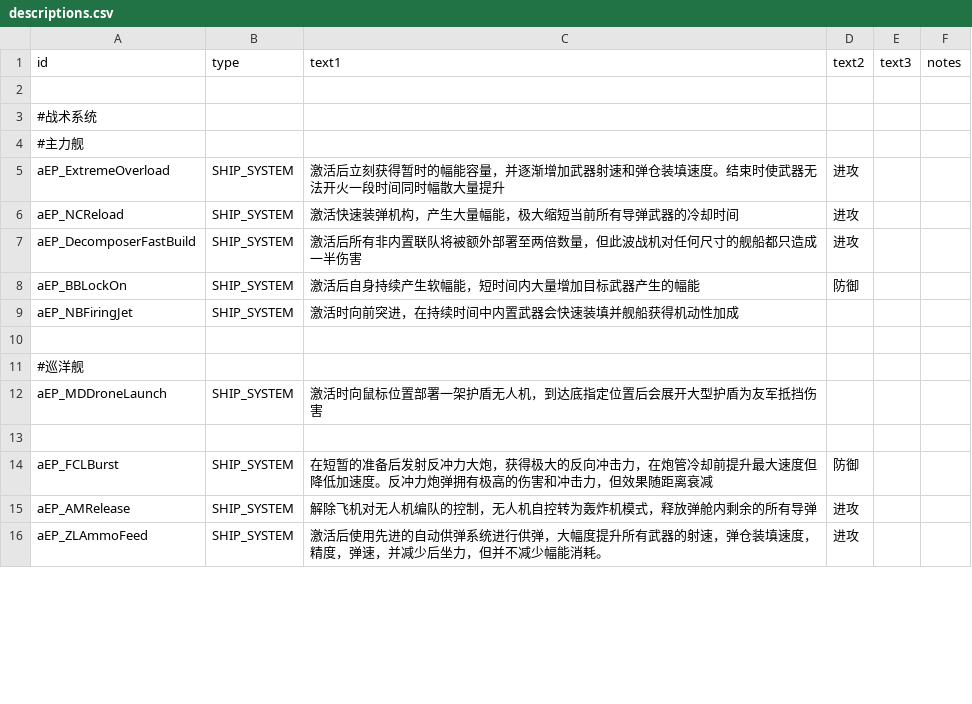
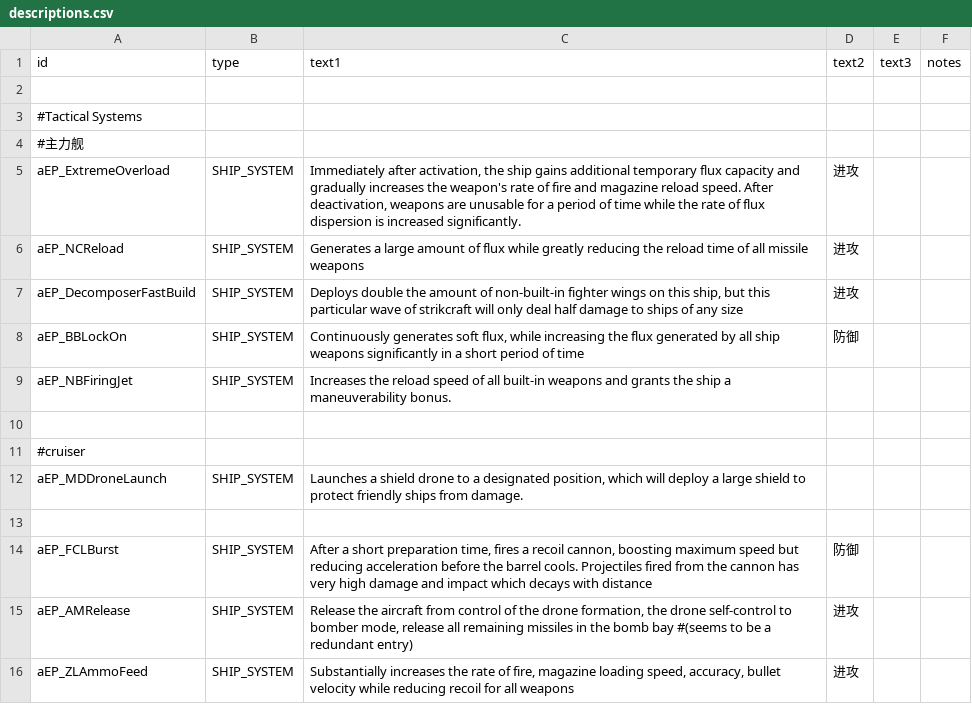
Before and after one commit to Scarlet-MagicianX26/FSF_MilitaryCompany_EN, a CSV file: data/strings/descriptions.csv, drawn as a sheet; only a part is shown; the diff covers the shown part only.

```diff
--- a/data/strings/descriptions.csv
+++ b/data/strings/descriptions.csv
@@ -2,15 +2,15 @@ id,type,text1,text2,text3,notes
 ,,,,,
-#战术系统,,,,,
+#Tactical Systems,,,,,
 #主力舰,,,,,
-aEP_ExtremeOverload,SHIP_SYSTEM,激活后立刻获得暂时的幅能容量，并逐渐增加武器射速和弹仓装填速度。结束时使武器无法开火一段时间同时幅散大量提升,进攻,,
-aEP_NCReload,SHIP_SYSTEM,激活快速装弹机构，产生大量幅能，极大缩短当前所有导弹武器的冷却时间,进攻,,
-aEP_DecomposerFastBuild,SHIP_SYSTEM,激活后所有非内置联队将被额外部署至两倍数量，但此波战机对任何尺寸的舰船都只造成一半伤害,进攻,,
-aEP_BBLockOn,SHIP_SYSTEM,激活后自身持续产生软幅能，短时间内大量增加目标武器产生的幅能,防御,,
-aEP_NBFiringJet,SHIP_SYSTEM,激活时向前突进，在持续时间中内置武器会快速装填并舰船获得机动性加成,,,
+aEP_ExtremeOverload,SHIP_SYSTEM,"Immediately after activation, the ship gains additional temporary flux capacity and gradually increases the weapon's rate of fire and magazine reload speed. After deactivation, weapons are unusable for a period of time while the rate of flux dispersion is increased significantly.",进攻,,
+aEP_NCReload,SHIP_SYSTEM,Generates a large amount of flux while greatly reducing the reload time of all missile weapons,进攻,,
+aEP_DecomposerFastBuild,SHIP_SYSTEM,"Deploys double the amount of non-built-in fighter wings on this ship, but this particular wave of strikcraft will only deal half damage to ships of any size",进攻,,
+aEP_BBLockOn,SHIP_SYSTEM,"Continuously generates soft flux, while increasing the flux generated by all ship weapons significantly in a short period of time",防御,,
+aEP_NBFiringJet,SHIP_SYSTEM,Increases the reload speed of all built-in weapons and grants the ship a maneuverability bonus.,,,
 ,,,,,
-#巡洋舰,,,,,
-aEP_MDDroneLaunch,SHIP_SYSTEM,激活时向鼠标位置部署一架护盾无人机，到达底指定位置后会展开大型护盾为友军抵挡伤害,,,
+#cruiser,,,,,
+aEP_MDDroneLaunch,SHIP_SYSTEM,"Launches a shield drone to a designated position, which will deploy a large shield to protect friendly ships from damage.",,,
 ,,,,,
-aEP_FCLBurst,SHIP_SYSTEM,在短暂的准备后发射反冲力大炮，获得极大的反向冲击力，在炮管冷却前提升最大速度但降低加速度。反冲力炮弹拥有极高的伤害和冲击力，但效果随距离衰减,防御,,
-aEP_AMRelease,SHIP_SYSTEM,解除飞机对无人机编队的控制，无人机自控转为轰炸机模式，释放弹舱内剩余的所有导弹,进攻,,
-aEP_ZLAmmoFeed,SHIP_SYSTEM,激活后使用先进的自动供弹系统进行供弹，大幅度提升所有武器的射速，弹仓装填速度，精度，弹速，并减少后坐力，但并不减少幅能消耗。,进攻,,
+aEP_FCLBurst,SHIP_SYSTEM,"After a short preparation time, fires a recoil cannon, boosting maximum speed but reducing acceleration before the barrel cools. Projectiles fired from the cannon has very high damage and impact which decays with distance",防御,,
+aEP_AMRelease,SHIP_SYSTEM,"Release the aircraft from control of the drone formation, the drone self-control to bomber mode, release all remaining missiles in the bomb bay #(seems to be a redundant entry)",进攻,,
+aEP_ZLAmmoFeed,SHIP_SYSTEM,"Substantially increases the rate of fire, magazine loading speed, accuracy, bullet velocity while reducing recoil for all weapons",进攻,,
```
Also changed, not shown: 16 edited cells elsewhere in this file, data/shipsystems/ship_systems.csv, 2 other files.
